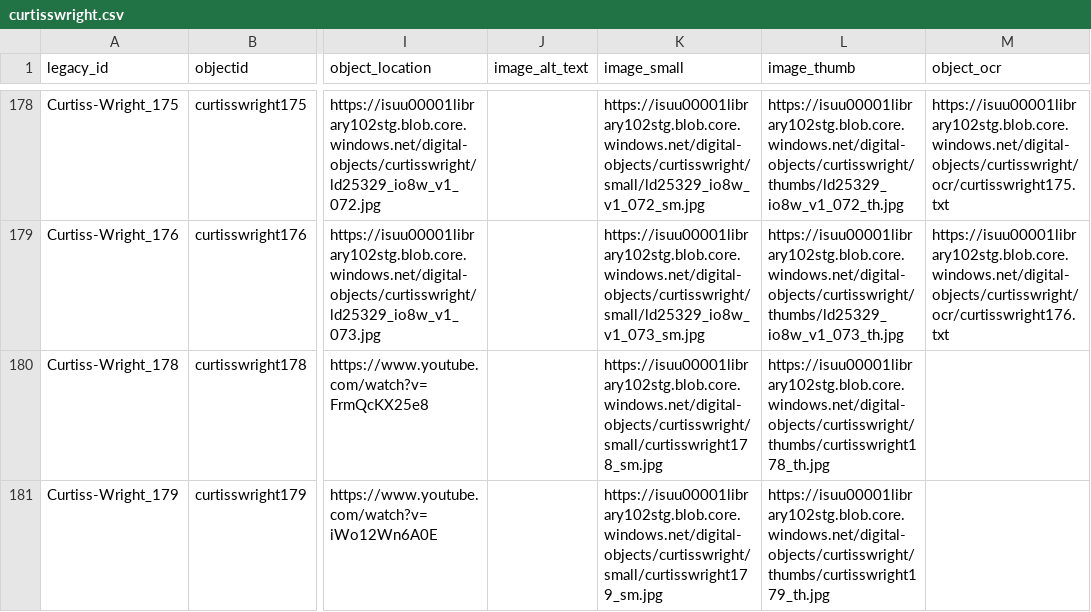
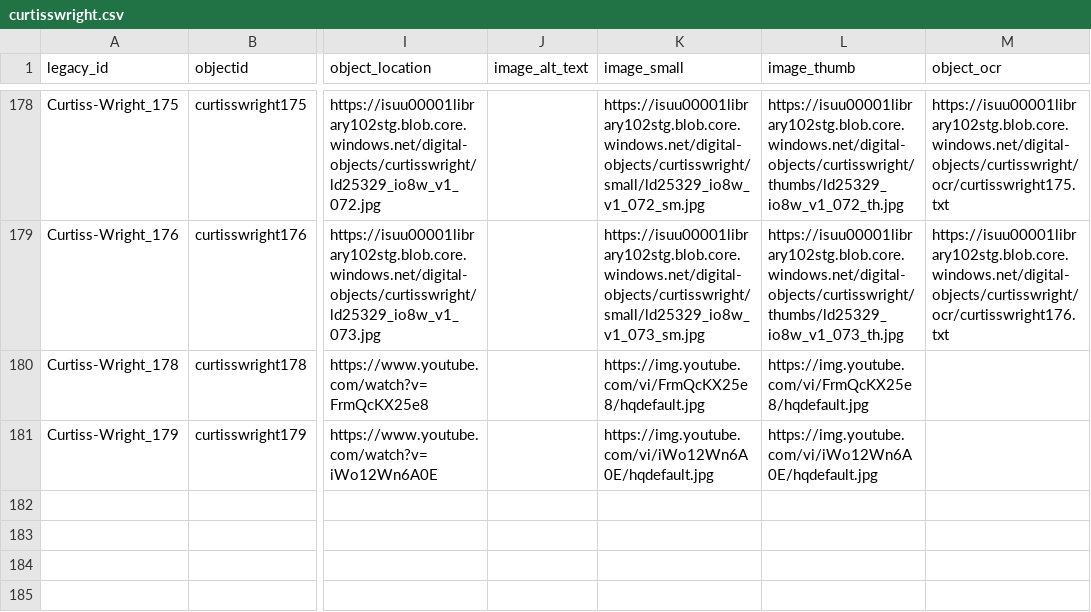
Before and after one commit to isu-digital/digital-collections-template, a CSV file: _data/curtisswright.csv, drawn as a sheet; only a part is shown, gaps mark what is left out; the diff names each change by its address in the sheet, - before the commit and + after, or states it on an @@ line.

Commit message:
update thumb/small youtube links

```diff
--- a/_data/curtisswright.csv
+++ b/_data/curtisswright.csv
-K180 (image_small): https://isuu00001library102stg.blob.core.windows.net/digital-objects/curtisswright/small/curtisswright178_sm.jpg
+K180 (image_small): https://img.youtube.com/vi/FrmQcKX25e8/hqdefault.jpg
-L180 (image_thumb): https://isuu00001library102stg.blob.core.windows.net/digital-objects/curtisswright/thumbs/curtisswright178_th.jpg
+L180 (image_thumb): https://img.youtube.com/vi/FrmQcKX25e8/hqdefault.jpg
-K181 (image_small): https://isuu00001library102stg.blob.core.windows.net/digital-objects/curtisswright/small/curtisswright179_sm.jpg
+K181 (image_small): https://img.youtube.com/vi/iWo12Wn6A0E/hqdefault.jpg
-L181 (image_thumb): https://isuu00001library102stg.blob.core.windows.net/digital-objects/curtisswright/thumbs/curtisswright179_th.jpg
+L181 (image_thumb): https://img.youtube.com/vi/iWo12Wn6A0E/hqdefault.jpg
```
